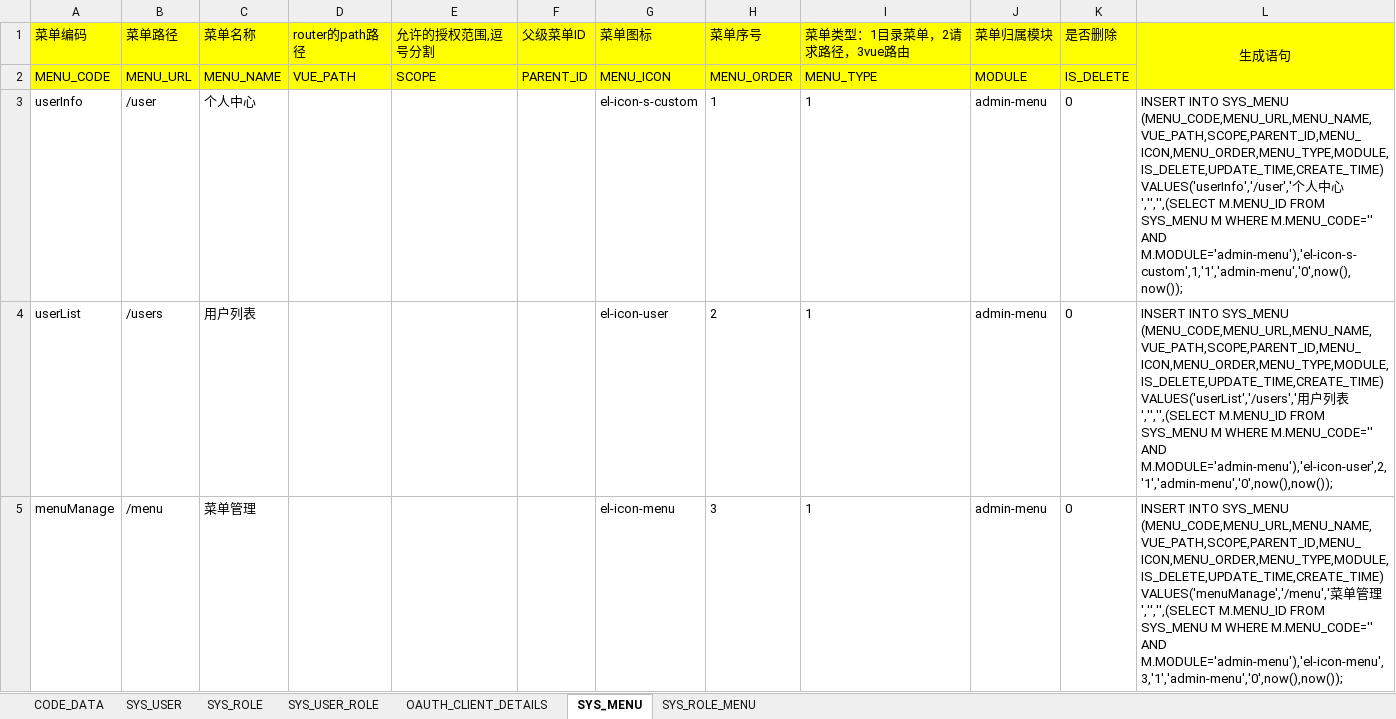
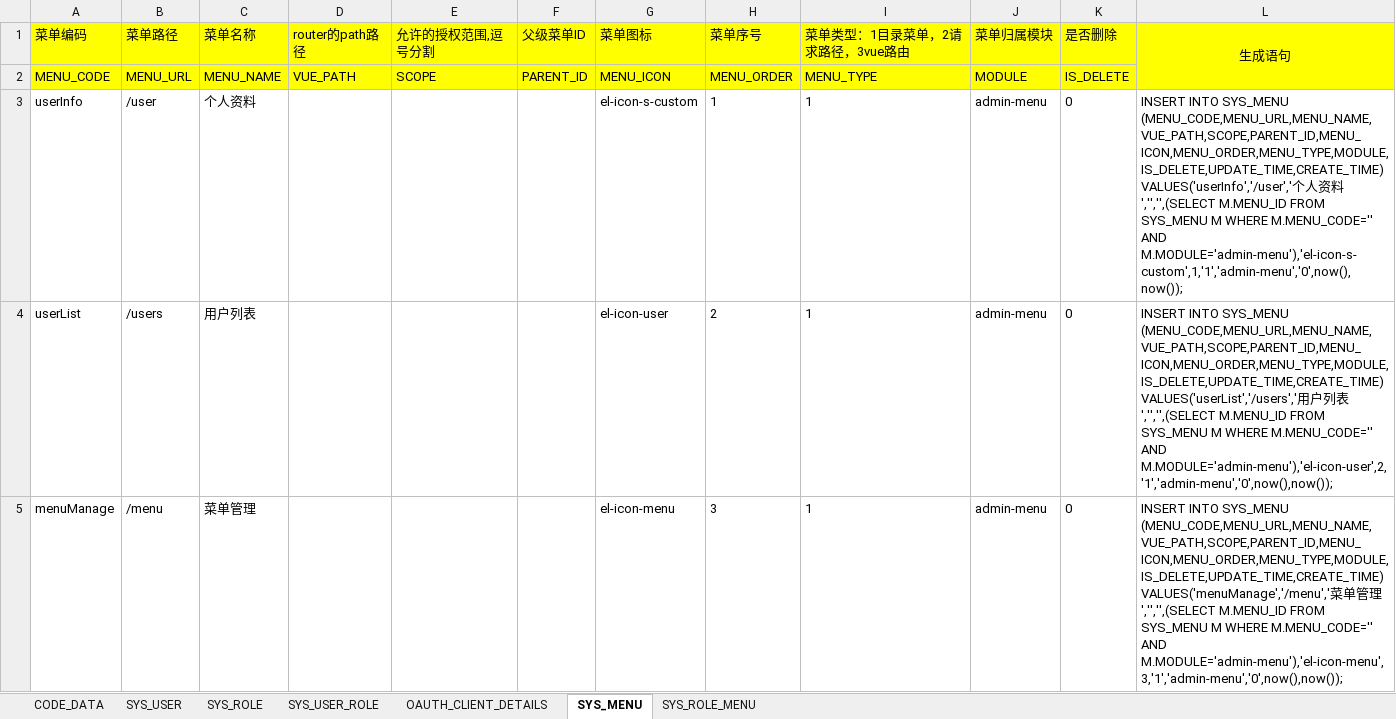
Before and after one commit to wenzdaywww/my-blog, an Excel workbook: base/files/base-初始化数据.xlsx, sheet SYS_MENU, drawn as a sheet; only a part is shown; values as stored, in another font and other column widths than the file's, no borders; the diff covers the shown part only; the diff names each change by its address in the sheet, - before the commit and + after, or states it on an @@ line.

```diff
--- a/base/files/base-初始化数据.xlsx (sheet SYS_MENU)
+++ b/base/files/base-初始化数据.xlsx (sheet SYS_MENU)
-C3 (菜单名称): 个人中心
+C3 (菜单名称): 个人资料
-L3 (生成语句): …个人中心','','',(SELECT M.MENU_ID…
+L3 (生成语句): …个人资料','','',(SELECT M.MENU_ID…
```
Also changed, not shown: 4 edited cells elsewhere in this sheet, 14 other files.
